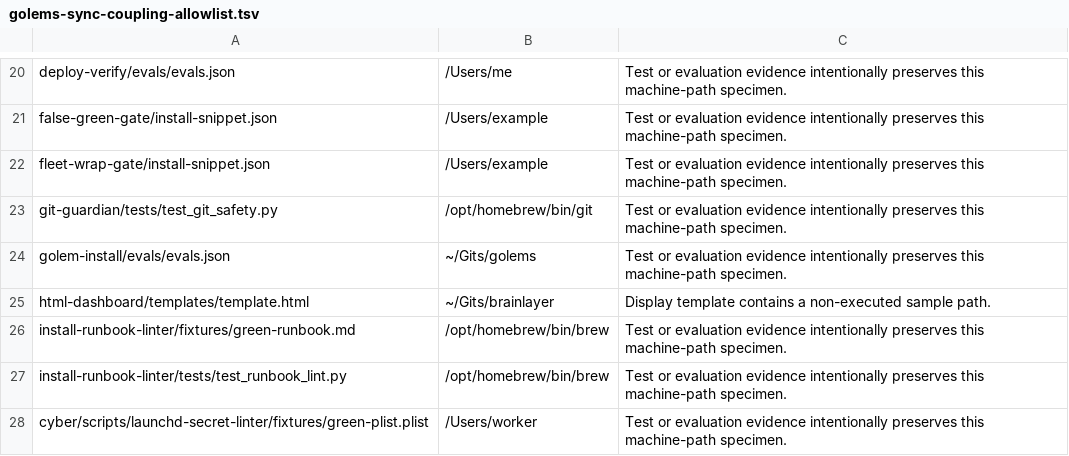
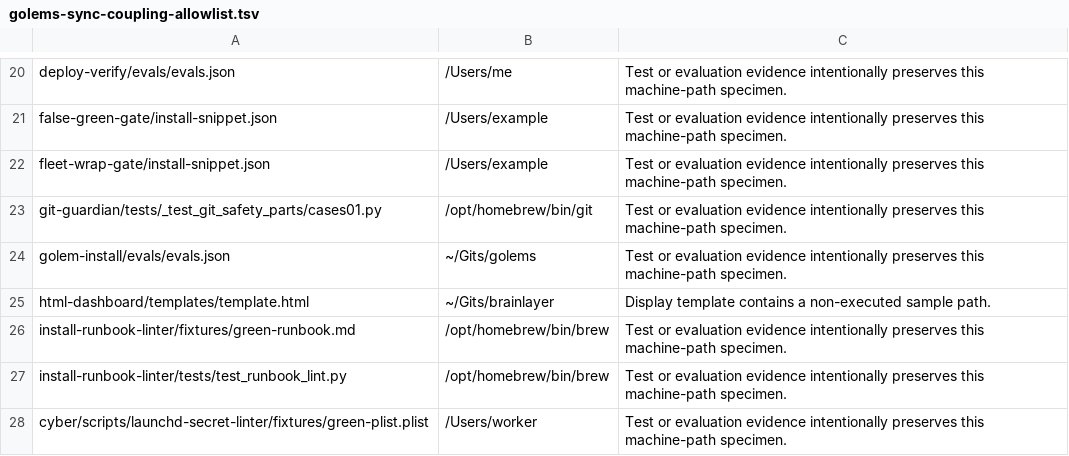
Before and after one commit to EtanHey/golems, a TSV file: scripts/sync/golems-sync-coupling-allowlist.tsv, drawn as a sheet; only a part is shown, gaps mark what is left out.

```diff
--- a/scripts/sync/golems-sync-coupling-allowlist.tsv
+++ b/scripts/sync/golems-sync-coupling-allowlist.tsv
@@ -22,3 +22,3 @@ false-green-gate/install-snippet.json	/Users/example	Test or evaluation evidence
 fleet-wrap-gate/install-snippet.json	/Users/example	Test or evaluation evidence intentionally preserves this machine-path specimen.
-git-guardian/tests/test_git_safety.py	/opt/homebrew/bin/git	Test or evaluation evidence intentionally preserves this machine-path specimen.
+git-guardian/tests/_test_git_safety_parts/cases01.py	/opt/homebrew/bin/git	Test or evaluation evidence intentionally preserves this machine-path specimen.
 golem-install/evals/evals.json	~/Gits/golems	Test or evaluation evidence intentionally preserves this machine-path specimen.
```
Also changed, not shown: 5 other files.
